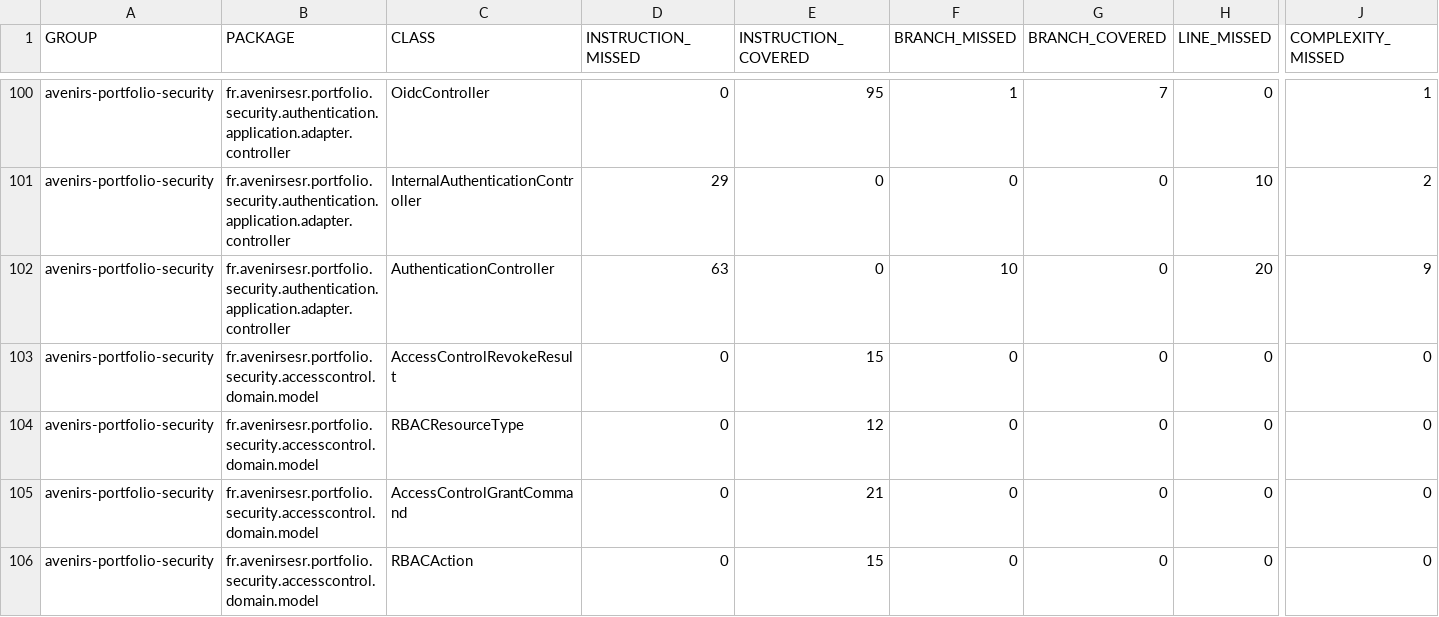
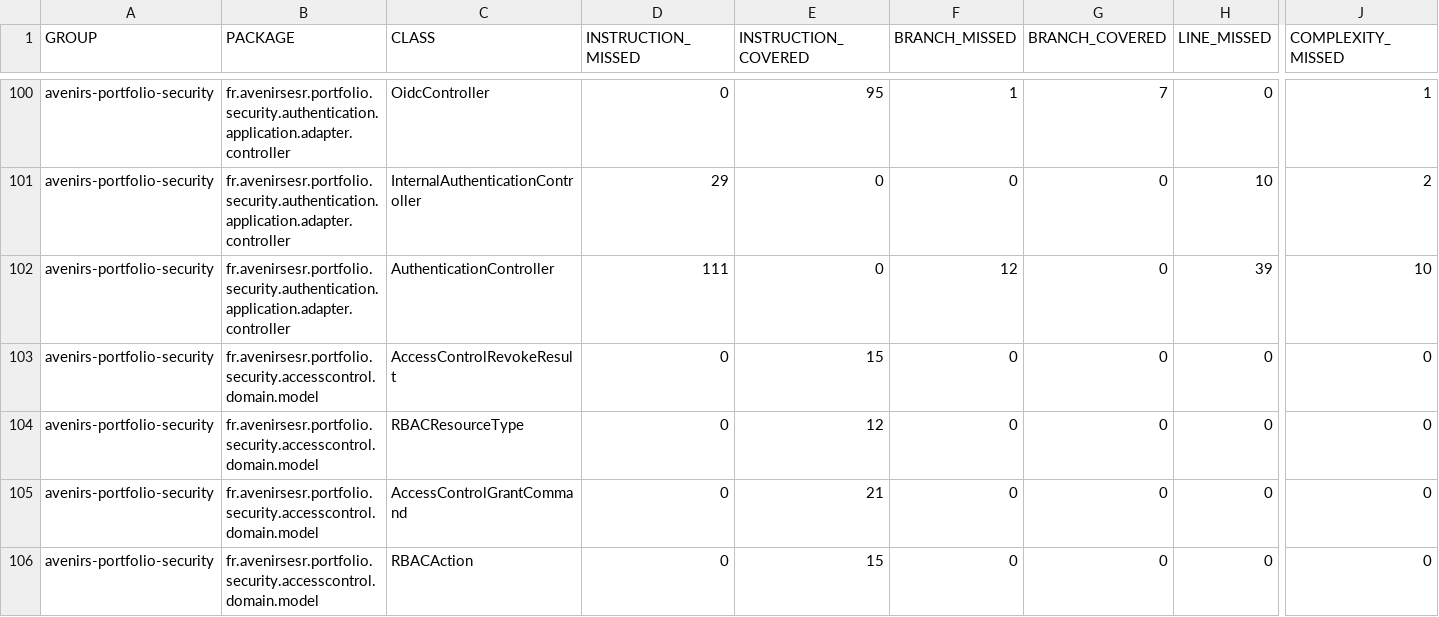
Before and after one commit to avenirs-esr/avenirs-portfolio-security, a CSV file: docs/jacoco-report/jacoco/jacoco.csv, drawn as a sheet; only a part is shown, gaps mark what is left out; the diff names each change by its address in the sheet, - before the commit and + after, or states it on an @@ line.

```diff
--- a/docs/jacoco-report/jacoco/jacoco.csv
+++ b/docs/jacoco-report/jacoco/jacoco.csv
-D102 (INSTRUCTION_MISSED): 63
+D102 (INSTRUCTION_MISSED): 111
-F102 (BRANCH_MISSED): 10
+F102 (BRANCH_MISSED): 12
-H102 (LINE_MISSED): 20
+H102 (LINE_MISSED): 39
-J102 (COMPLEXITY_MISSED): 9
+J102 (COMPLEXITY_MISSED): 10
```
Also changed, not shown: 19 other files.
